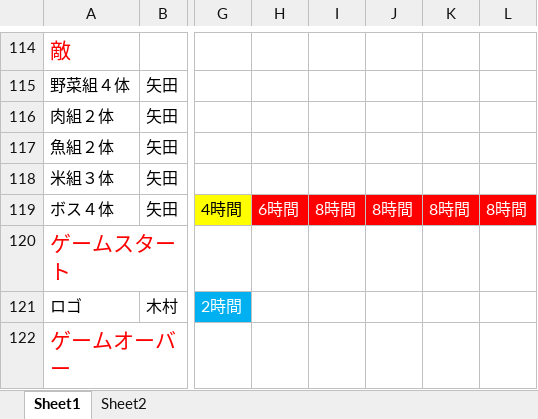
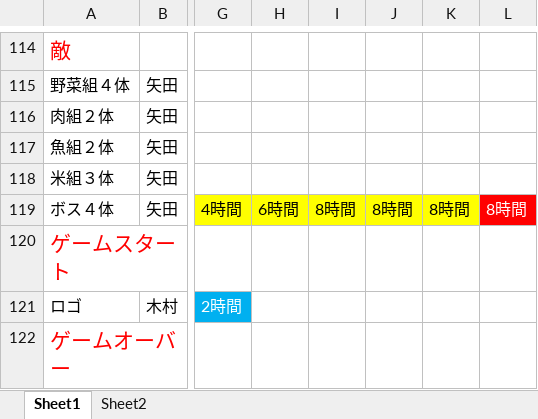
Before and after one commit to GCLUC2017s/GameProject, an Excel workbook: 高松/ドキュメント/TakamatsuSchedule.xlsx, sheet Sheet1, drawn as a sheet; only a part is shown, gaps mark what is left out; values as stored, in another font and other column widths than the file's, no borders; the diff names each change by its address in the sheet, - before the commit and + after, or states it on an @@ line.

```diff
--- a/高松/ドキュメント/TakamatsuSchedule.xlsx (sheet Sheet1)
+++ b/高松/ドキュメント/TakamatsuSchedule.xlsx (sheet Sheet1)
@@ H119:K119 fill: #FF0000 → #FFFF00, text colour: #FFFFFF → black @@
```
Also changed, not shown: 1 other file.
